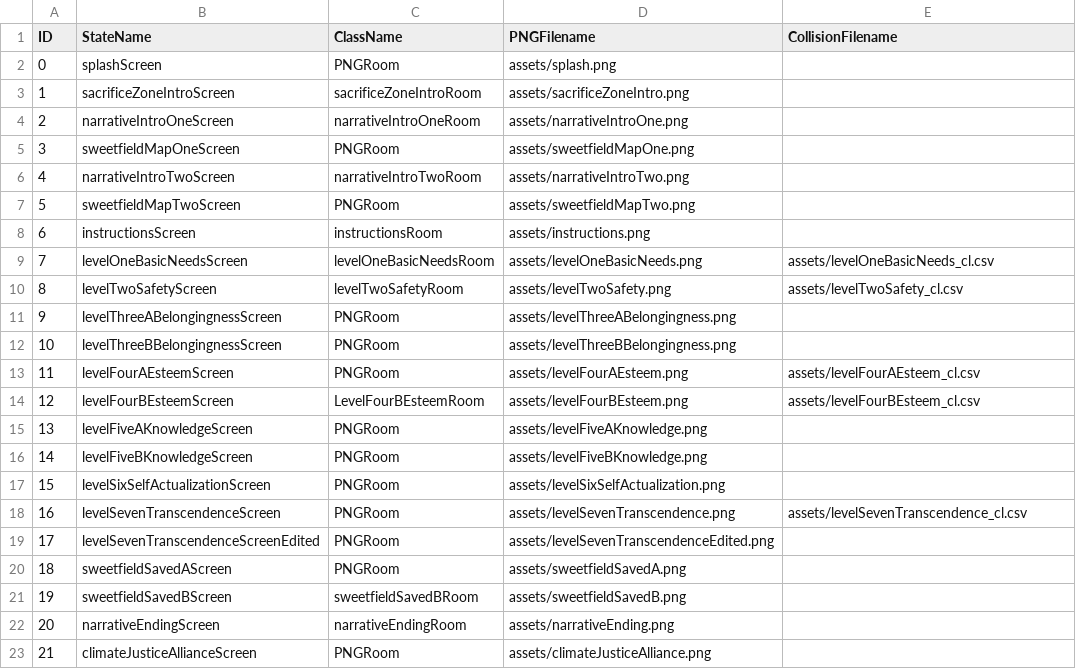
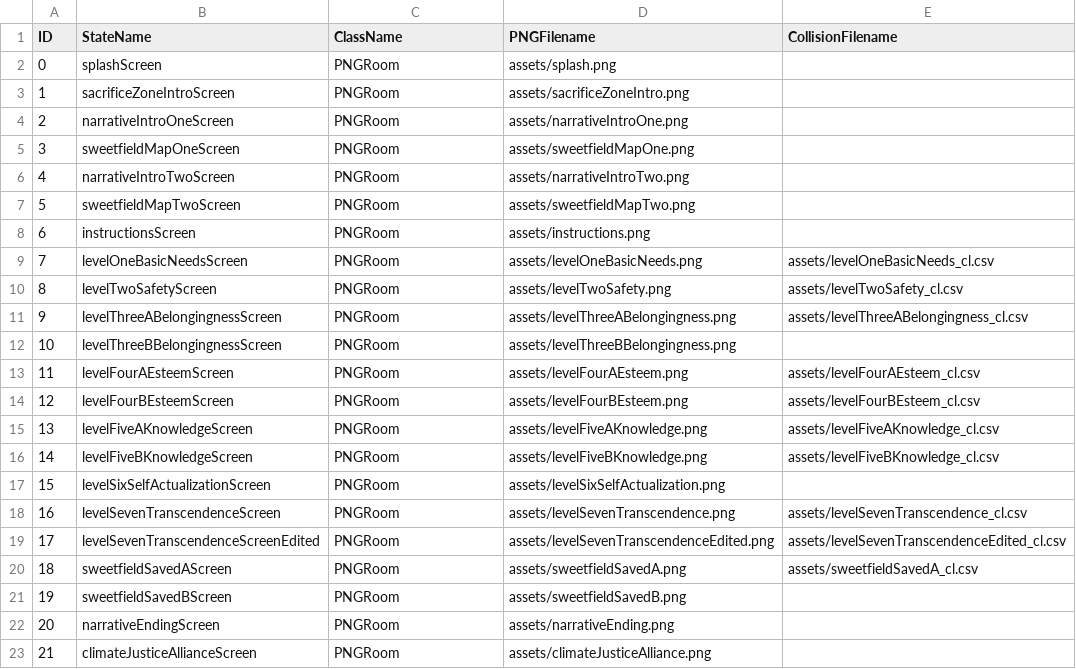
Before and after one commit to katrinamonje/SaveSweetfieldCity, a CSV file: data/adventureStates.csv, drawn as a sheet.

Commit message:
updated collision maps

```diff
--- a/data/adventureStates.csv
+++ b/data/adventureStates.csv
@@ -2,22 +2,22 @@ ID,StateName,ClassName,PNGFilename,CollisionFilename
 0,splashScreen,PNGRoom,assets/splash.png,
-1,sacrificeZoneIntroScreen,sacrificeZoneIntroRoom,assets/sacrificeZoneIntro.png,
-2,narrativeIntroOneScreen,narrativeIntroOneRoom,assets/narrativeIntroOne.png,
+1,sacrificeZoneIntroScreen,PNGRoom,assets/sacrificeZoneIntro.png,
+2,narrativeIntroOneScreen,PNGRoom,assets/narrativeIntroOne.png,
 3,sweetfieldMapOneScreen,PNGRoom,assets/sweetfieldMapOne.png,
-4,narrativeIntroTwoScreen,narrativeIntroTwoRoom,assets/narrativeIntroTwo.png,
+4,narrativeIntroTwoScreen,PNGRoom,assets/narrativeIntroTwo.png,
 5,sweetfieldMapTwoScreen,PNGRoom,assets/sweetfieldMapTwo.png,
-6,instructionsScreen,instructionsRoom,assets/instructions.png,
-7,levelOneBasicNeedsScreen,levelOneBasicNeedsRoom,assets/levelOneBasicNeeds.png,assets/levelOneBasicNeeds_cl.csv
-8,levelTwoSafetyScreen,levelTwoSafetyRoom,assets/levelTwoSafety.png,assets/levelTwoSafety_cl.csv
-9,levelThreeABelongingnessScreen,PNGRoom,assets/levelThreeABelongingness.png,
+6,instructionsScreen,PNGRoom,assets/instructions.png,
+7,levelOneBasicNeedsScreen,PNGRoom,assets/levelOneBasicNeeds.png,assets/levelOneBasicNeeds_cl.csv
+8,levelTwoSafetyScreen,PNGRoom,assets/levelTwoSafety.png,assets/levelTwoSafety_cl.csv
+9,levelThreeABelongingnessScreen,PNGRoom,assets/levelThreeABelongingness.png,assets/levelThreeABelongingness_cl.csv
 10,levelThreeBBelongingnessScreen,PNGRoom,assets/levelThreeBBelongingness.png,
 11,levelFourAEsteemScreen,PNGRoom,assets/levelFourAEsteem.png,assets/levelFourAEsteem_cl.csv
-12,levelFourBEsteemScreen,LevelFourBEsteemRoom,assets/levelFourBEsteem.png,assets/levelFourBEsteem_cl.csv
-13,levelFiveAKnowledgeScreen,PNGRoom,assets/levelFiveAKnowledge.png,
-14,levelFiveBKnowledgeScreen,PNGRoom,assets/levelFiveBKnowledge.png,
+12,levelFourBEsteemScreen,PNGRoom,assets/levelFourBEsteem.png,assets/levelFourBEsteem_cl.csv
+13,levelFiveAKnowledgeScreen,PNGRoom,assets/levelFiveAKnowledge.png,assets/levelFiveAKnowledge_cl.csv
+14,levelFiveBKnowledgeScreen,PNGRoom,assets/levelFiveBKnowledge.png,assets/levelFiveBKnowledge_cl.csv
 15,levelSixSelfActualizationScreen,PNGRoom,assets/levelSixSelfActualization.png,
 16,levelSevenTranscendenceScreen,PNGRoom,assets/levelSevenTranscendence.png,assets/levelSevenTranscendence_cl.csv
-17,levelSevenTranscendenceScreenEdited,PNGRoom,assets/levelSevenTranscendenceEdited.png,
-18,sweetfieldSavedAScreen,PNGRoom,assets/sweetfieldSavedA.png,
-19,sweetfieldSavedBScreen,sweetfieldSavedBRoom,assets/sweetfieldSavedB.png,
-20,narrativeEndingScreen,narrativeEndingRoom,assets/narrativeEnding.png,
+17,levelSevenTranscendenceScreenEdited,PNGRoom,assets/levelSevenTranscendenceEdited.png,assets/levelSevenTranscendenceEdited_cl.csv
+18,sweetfieldSavedAScreen,PNGRoom,assets/sweetfieldSavedA.png,assets/sweetfieldSavedA_cl.csv
+19,sweetfieldSavedBScreen,PNGRoom,assets/sweetfieldSavedB.png,
+20,narrativeEndingScreen,PNGRoom,assets/narrativeEnding.png,
 21,climateJusticeAllianceScreen,PNGRoom,assets/climateJusticeAlliance.png,
```
Also changed, not shown: 9 other files.
